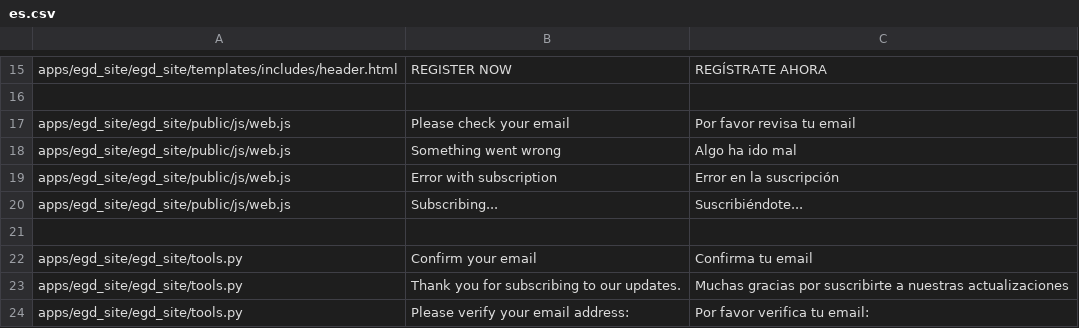
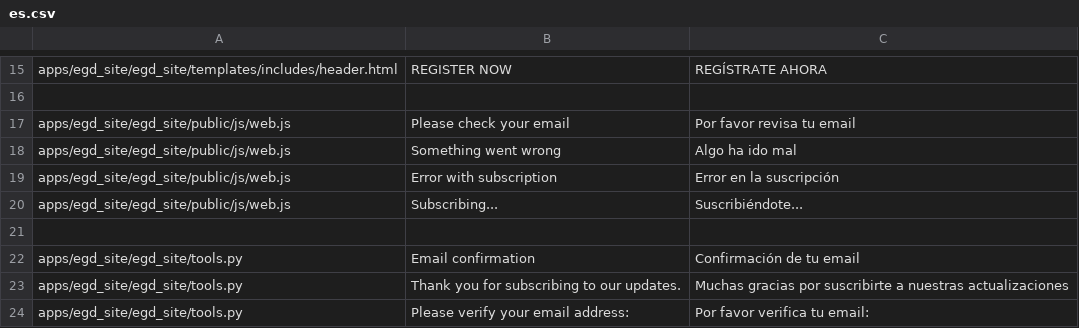
Before and after one commit to Twiek/egd_site, a CSV file: egd_site/translations/es.csv, drawn as a sheet; only a part is shown, gaps mark what is left out.

Commit message:
hooks constants renamed; code cleaning; translation change

```diff
--- a/egd_site/translations/es.csv
+++ b/egd_site/translations/es.csv
@@ -21,3 +21,3 @@ apps/egd_site/egd_site/public/js/web.js,Subscribing...,Suscribiéndote...
 
-apps/egd_site/egd_site/tools.py,Confirm your email,Confirma tu email
+apps/egd_site/egd_site/tools.py,Email confirmation,Confirmación de tu email
 apps/egd_site/egd_site/tools.py,Thank you for subscribing to our updates.,Muchas gracias por suscribirte a nuestras actualizaciones
```
Also changed, not shown: 4 other files.
